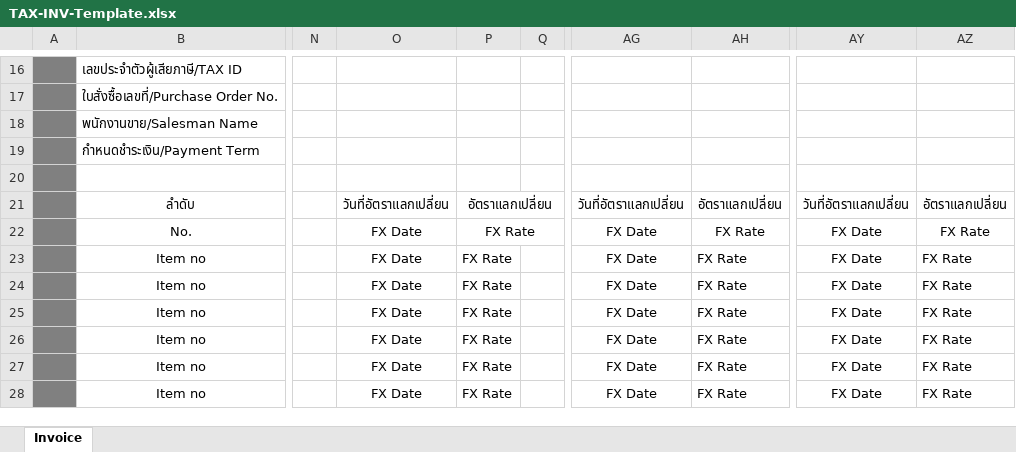
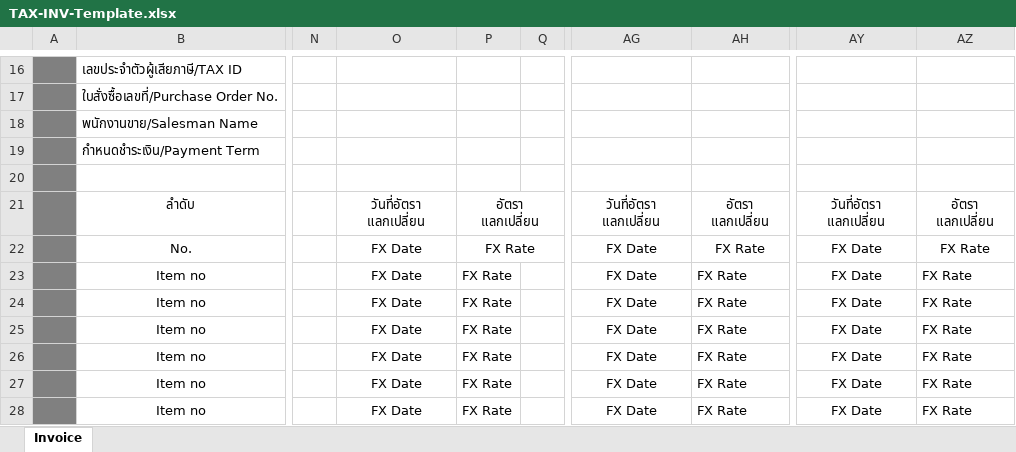
Before and after one commit to FelixLD914/Finance_system, an Excel workbook: zwt-finance-system/backend/app/assets/templates/TAX-INV-Template.xlsx, sheet Invoice, drawn as a sheet; only a part is shown, gaps mark what is left out; values as stored, in another font and other column widths than the file's, no borders; charts and pictures not drawn; ↵ is a line break in a cell; the diff names each change by its address in the sheet, - before the commit and + after, or states it on an @@ line.

```diff
--- a/zwt-finance-system/backend/app/assets/templates/TAX-INV-Template.xlsx (sheet Invoice)
+++ b/zwt-finance-system/backend/app/assets/templates/TAX-INV-Template.xlsx (sheet Invoice)
-O21: วันที่อัตราแลกเปลี่ยน
+O21: วันที่อัตรา ↵ แลกเปลี่ยน
-P21: อัตราแลกเปลี่ยน
+P21: อัตรา ↵ แลกเปลี่ยน
-AG21: วันที่อัตราแลกเปลี่ยน
+AG21: วันที่อัตรา ↵ แลกเปลี่ยน
-AH21: อัตราแลกเปลี่ยน
+AH21: อัตรา ↵ แลกเปลี่ยน
-AY21: วันที่อัตราแลกเปลี่ยน
+AY21: วันที่อัตรา ↵ แลกเปลี่ยน
-AZ21: อัตราแลกเปลี่ยน
+AZ21: อัตรา ↵ แลกเปลี่ยน
```
